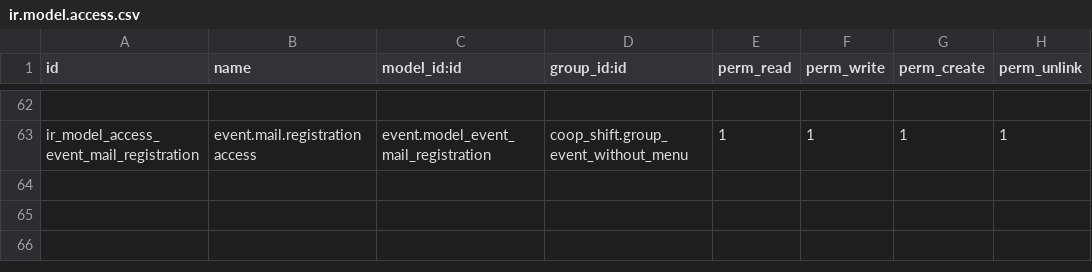
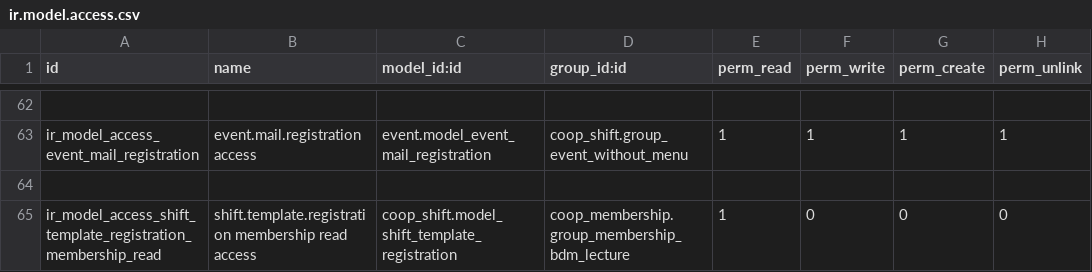
Before and after one commit to AwesomeFoodCoops/odoo-production, a CSV file: intercoop_addons/coop_shift/security/ir.model.access.csv, drawn as a sheet; only a part is shown, gaps mark what is left out; the diff names each change by its address in the sheet, - before the commit and + after, or states it on an @@ line.

Commit message:
[UPDATE] FIX  BDMLecutre blocked from member profiles

```diff
--- a/intercoop_addons/coop_shift/security/ir.model.access.csv
+++ b/intercoop_addons/coop_shift/security/ir.model.access.csv
+row 64: (empty)
+row 65: ir_model_access_shift_template_registration_membership_read | shift.template.registration membership read access | coop_shift.model_shift_template_registration | coop_membership.group_membership_bdm_lecture | 1 | 0 | 0 | 0
```
